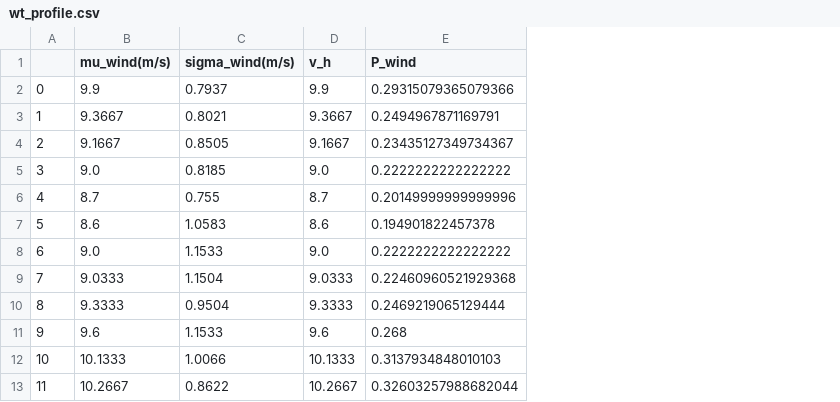
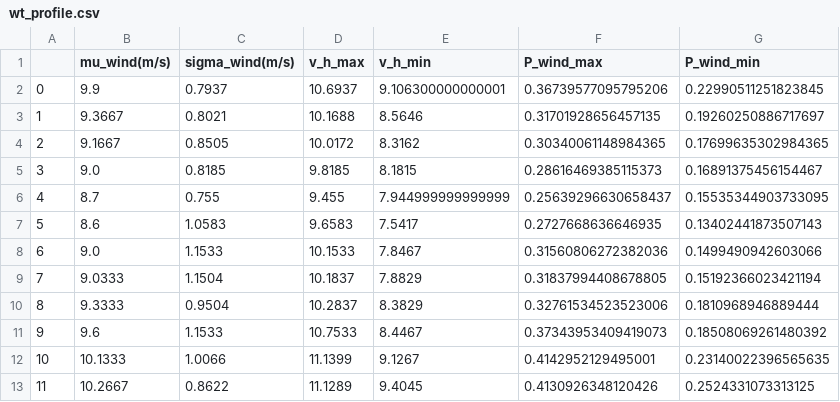
Before and after one commit to hexen4/powersystemRL, a CSV file: data/derived/wt_profile.csv, drawn as a sheet; only a part is shown; removed rows and columns are numbered as before the commit, all else as after; the diff names each change by its address in the sheet, - before the commit and + after, or states it on an @@ line.

```diff
--- a/data/derived/wt_profile.csv
+++ b/data/derived/wt_profile.csv
-column D (v_h), rows 2-13: 9.9 | 9.3667 | 9.1667 | 9.0 | 8.7 | 8.6 | 9.0 | 9.0333 | 9.3333 | 9.6 | 10.1333 | 10.2667
-column E (P_wind), rows 2-13: 0.29315079365079366 | 0.2494967871169791 | 0.23435127349734367 | 0.2222222222222222 | 0.20149999999999996 | 0.194901822457378 | 0.2222222222222222 | 0.22460960521929368 | 0.2469219065129444 | 0.268 | 0.3137934848010103 | 0.32603257988682044
+column D (v_h_max), rows 2-13: 10.6937 | 10.1688 | 10.0172 | 9.8185 | 9.455 | 9.6583 | 10.1533 | 10.1837 | 10.2837 | 10.7533 | 11.1399 | 11.1289
+column E (v_h_min), rows 2-13: 9.106300000000001 | 8.5646 | 8.3162 | 8.1815 | 7.944999999999999 | 7.5417 | 7.8467 | 7.8829 | 8.3829 | 8.4467 | 9.1267 | 9.4045
+column F (P_wind_max), rows 2-13: 0.36739577095795206 | 0.31701928656457135 | 0.30340061148984365 | 0.28616469385115373 | 0.25639296630658437 | 0.2727668636646935 | 0.31560806272382036 | 0.31837994408678805 | 0.32761534523523006 | 0.37343953409419073 | 0.4142952129495001 | 0.4130926348120426
+column G (P_wind_min), rows 2-13: 0.22990511251823845 | 0.19260250886717697 | 0.17699635302984365 | 0.16891375456154467 | 0.15535344903733095 | 0.13402441873507143 | 0.1499490942603066 | 0.15192366023421194 | 0.1810968946889444 | 0.18508069261480392 | 0.23140022396565635 | 0.2524331073313125
```
Also changed, not shown: data/derived/pv_profile.csv, 8 other files.
